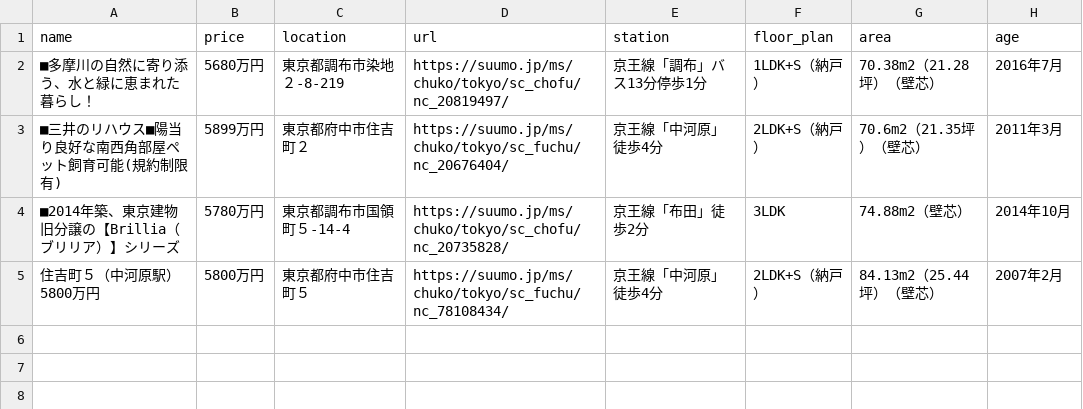
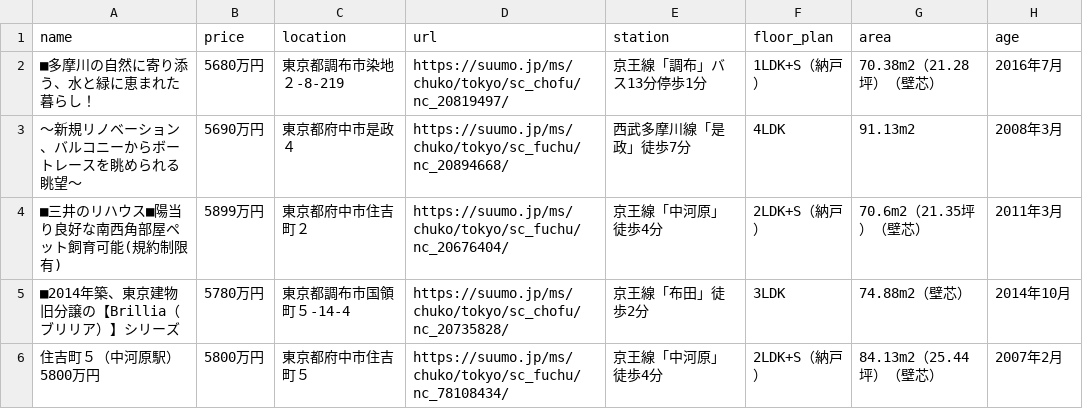
Before and after one commit to at11katuo/suumo-line-bot, a CSV file: data.csv, drawn as a sheet; the diff names each change by its address in the sheet, - before the commit and + after, or states it on an @@ line.

```diff
--- a/data.csv
+++ b/data.csv
+row 3: ～新規リノベーション、バルコニーからボートレースを眺められる眺望～ | 5690万円 | 東京都府中市是政４ | https://suumo.jp/ms/chuko/tokyo/sc_fuchu/nc_20894668/ | 西武多摩川線「是政」徒歩7分 | 4LDK | 91.13m2 | 2008年3月
```
